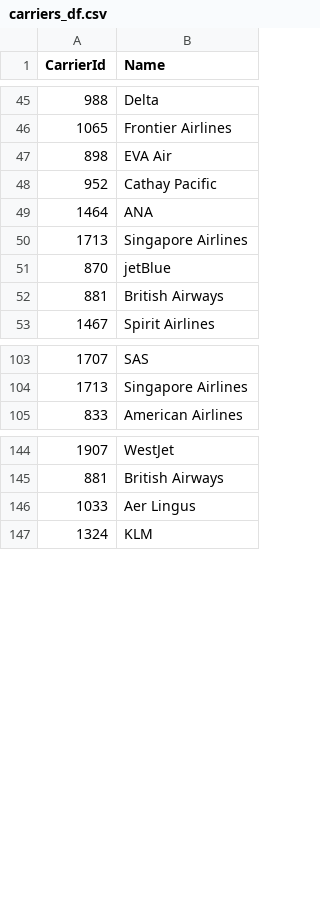
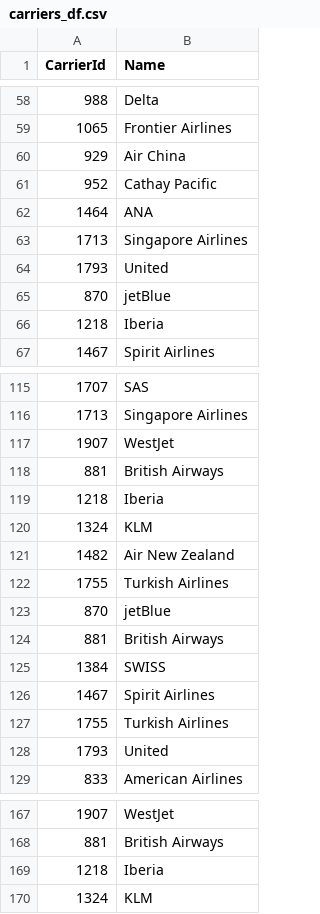
Before and after one commit to rgalindo125/Discovering_Travel_Options, a CSV file: Resources/carriers_df.csv, drawn as a sheet; only a part is shown, gaps mark what is left out; the diff covers the shown part only.

```diff
--- a/Resources/carriers_df.csv
+++ b/Resources/carriers_df.csv
@@ -46,3 +59,3 @@ CarrierId,Name
 1065,Frontier Airlines
-898,EVA Air
+929,Air China
 952,Cathay Pacific
@@ -50,4 +63,5 @@ CarrierId,Name
 1713,Singapore Airlines
+1793,United
 870,jetBlue
-881,British Airways
+1218,Iberia
 1467,Spirit Airlines
@@ -104,2 +116,14 @@ CarrierId,Name
 1713,Singapore Airlines
+1907,WestJet
+881,British Airways
+1218,Iberia
+1324,KLM
+1482,Air New Zealand
+1755,Turkish Airlines
+870,jetBlue
+881,British Airways
+1384,SWISS
+1467,Spirit Airlines
+1755,Turkish Airlines
+1793,United
 833,American Airlines
@@ -145,3 +168,3 @@ CarrierId,Name
 881,British Airways
-1033,Aer Lingus
+1218,Iberia
 1324,KLM
```
Also changed, not shown: 13 added rows, 3 removed rows and 6 moved rows elsewhere in this file, 10 other files.
